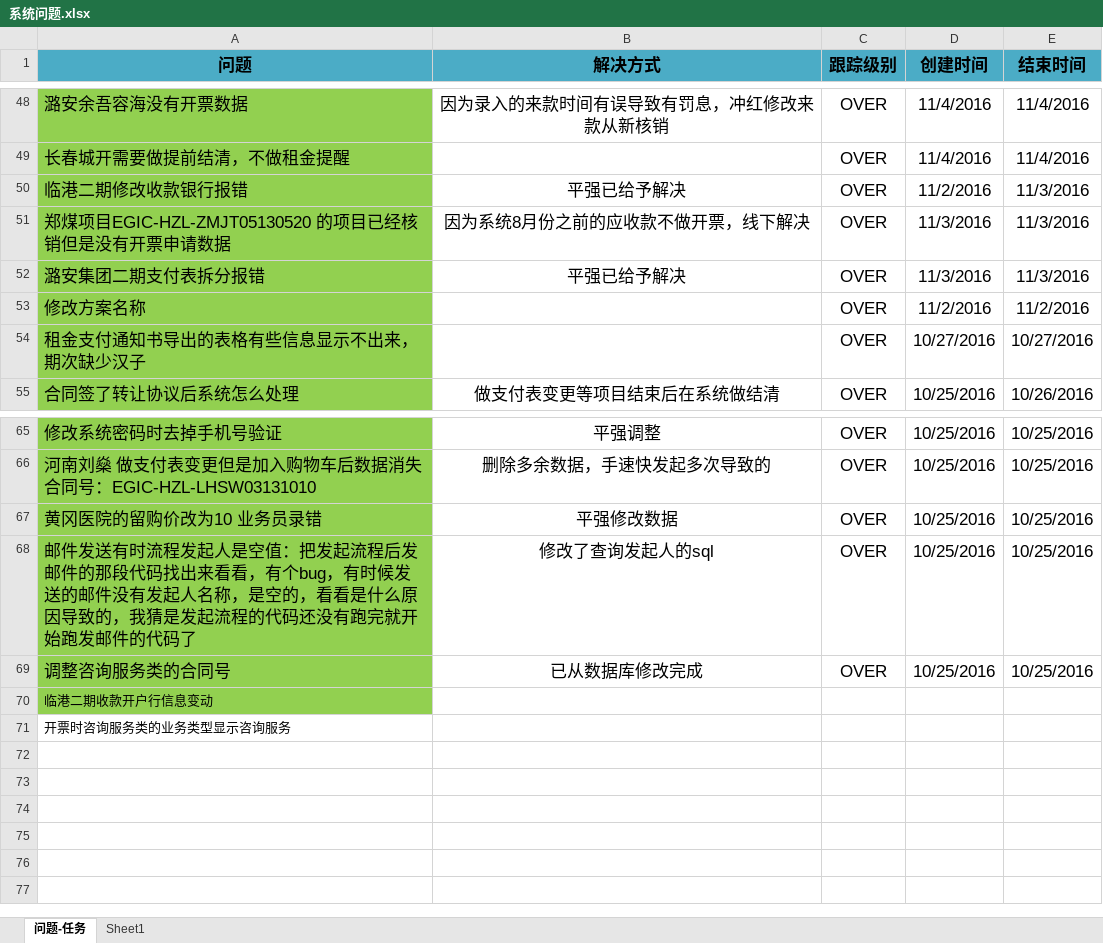
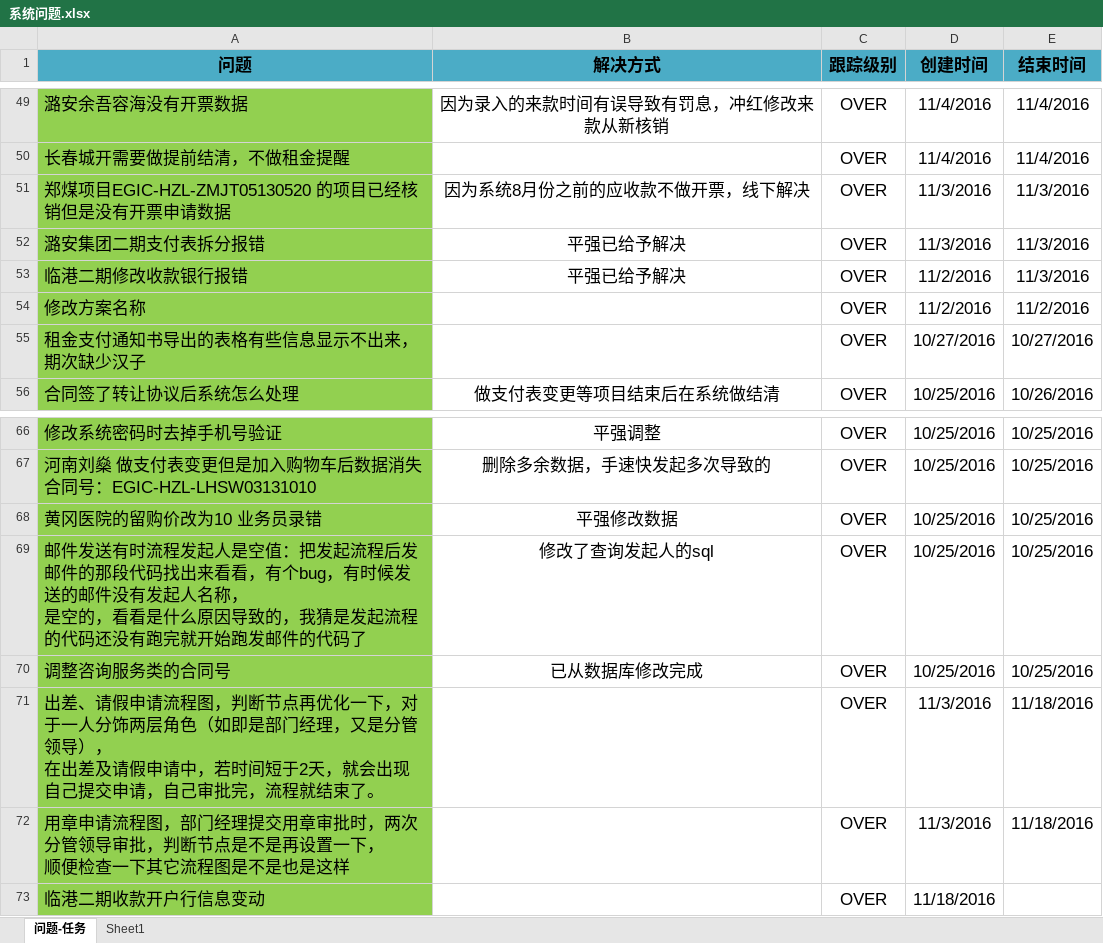
Before and after one commit to fuyulong/HJZL, an Excel workbook: 系统/系统问题.xlsx, sheet 问题-任务, drawn as a sheet; only a part is shown, gaps mark what is left out; values as stored, in another font and other column widths than the file's, no borders; removed rows and columns are numbered as before the commit, all else as after; ↵ is a line break in a cell; the diff covers the shown part only; the diff names each change by its address in the sheet, - before the commit and + after, or states it on an @@ line.

```diff
--- a/系统/系统问题.xlsx (sheet 问题-任务)
+++ b/系统/系统问题.xlsx (sheet 问题-任务)
@@ row 50 moved to row 53: 临港二期修改收款银行报错 @@
-A69 (问题): …人名称，是空的，…
+A69 (问题): …人名称， ↵ 是空的，…
+row 71: 出差、请假申请流程图，判断节点再优化一下，对于一人分饰两层角色（如即是部门经理，又是分管领导）， ↵ 在出差及请假申请中，若时间短于2天，就会出现自己提交申请，自己审批完，流程就结束了。 |  | OVER | 11/3/2016 | 11/18/2016
+row 72: 用章申请流程图，部门经理提交用章审批时，两次分管领导审批，判断节点是不是再设置一下， ↵ 顺便检查一下其它流程图是不是也是这样 |  | OVER | 11/3/2016 | 11/18/2016
@@ A73 text size: larger @@
-C73 (跟踪级别): (empty)
+C73 (跟踪级别): OVER
-D73 (创建时间): (empty)
+D73 (创建时间): 11/18/2016
-row 71: 开票时咨询服务类的业务类型显示咨询服务
```
Also changed, not shown: 3 added rows, 2 removed rows, 13 moved rows, 2 edited cells and cell formats elsewhere in this sheet, sheet Sheet1, 常用网址.xlsx, 19 other files.
